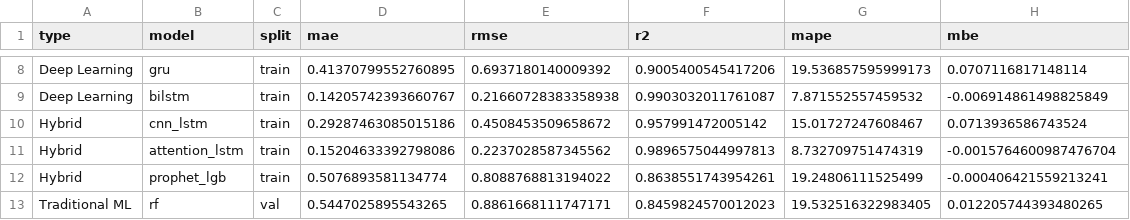
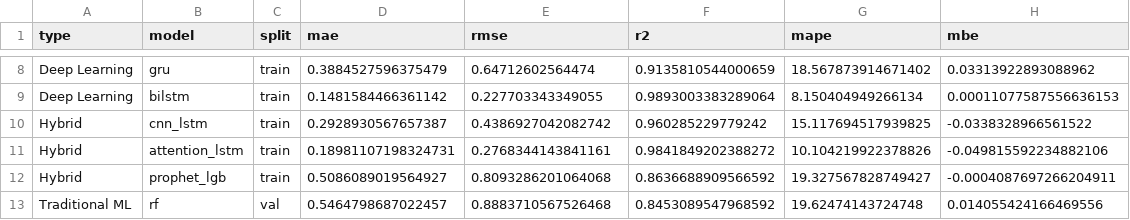
Before and after one commit to 5Orange/uv_forecast_streamlit, a CSV file: results/optimized/consolidated_results.csv, drawn as a sheet; only a part is shown, gaps mark what is left out; the diff covers the shown part only; the diff names each change by its address in the sheet, - before the commit and + after, or states it on an @@ line.

```diff
--- a/results/optimized/consolidated_results.csv
+++ b/results/optimized/consolidated_results.csv
-D8 (mae): 0.41370799552760895
+D8 (mae): 0.3884527596375479
-E8 (rmse): 0.6937180140009392
+E8 (rmse): 0.64712602564474
-F8 (r2): 0.9005400545417206
+F8 (r2): 0.9135810544000659
-G8 (mape): 19.536857595999173
+G8 (mape): 18.567873914671402
-H8 (mbe): 0.0707116817148114
+H8 (mbe): 0.03313922893088962
-D9 (mae): 0.14205742393660767
+D9 (mae): 0.1481584466361142
-E9 (rmse): 0.21660728383358938
+E9 (rmse): 0.227703343349055
-F9 (r2): 0.9903032011761087
+F9 (r2): 0.9893003383289064
-G9 (mape): 7.871552557459532
+G9 (mape): 8.150404949266134
-H9 (mbe): -0.006914861498825849
+H9 (mbe): 0.00011077587556636153
-D10 (mae): 0.29287463085015186
+D10 (mae): 0.2928930567657387
-E10 (rmse): 0.4508453509658672
+E10 (rmse): 0.4386927042082742
-F10 (r2): 0.957991472005142
+F10 (r2): 0.960285229779242
-G10 (mape): 15.01727247608467
+G10 (mape): 15.117694517939825
-H10 (mbe): 0.0713936586743524
+H10 (mbe): -0.0338328966561522
-D11 (mae): 0.15204633392798086
+D11 (mae): 0.18981107198324731
-E11 (rmse): 0.2237028587345562
+E11 (rmse): 0.2768344143841161
-F11 (r2): 0.9896575044997813
+F11 (r2): 0.9841849202388272
-G11 (mape): 8.732709751474319
+G11 (mape): 10.104219922378826
-H11 (mbe): -0.0015764600987476704
+H11 (mbe): -0.049815592234882106
-D12 (mae): 0.5076893581134774
+D12 (mae): 0.5086089019564927
-E12 (rmse): 0.8088768813194022
+E12 (rmse): 0.8093286201064068
-F12 (r2): 0.8638551743954261
+F12 (r2): 0.8636688909566592
-G12 (mape): 19.24806111525499
+G12 (mape): 19.327567828749427
-H12 (mbe): -0.000406421559213241
+H12 (mbe): -0.0004087697266204911
-D13 (mae): 0.5447025895543265
+D13 (mae): 0.5464798687022457
-E13 (rmse): 0.8861668111747171
+E13 (rmse): 0.8883710567526468
-F13 (r2): 0.8459824570012023
+F13 (r2): 0.8453089547968592
-G13 (mape): 19.532516322983405
+G13 (mape): 19.62474143724748
-H13 (mbe): 0.012205744393480265
+H13 (mbe): 0.014055424166469556
```
Also changed, not shown: 135 edited cells elsewhere in this file, results/optimized/prophet_lgb_location_results.csv, results/optimized/stratified_results.csv, 1 other file.
